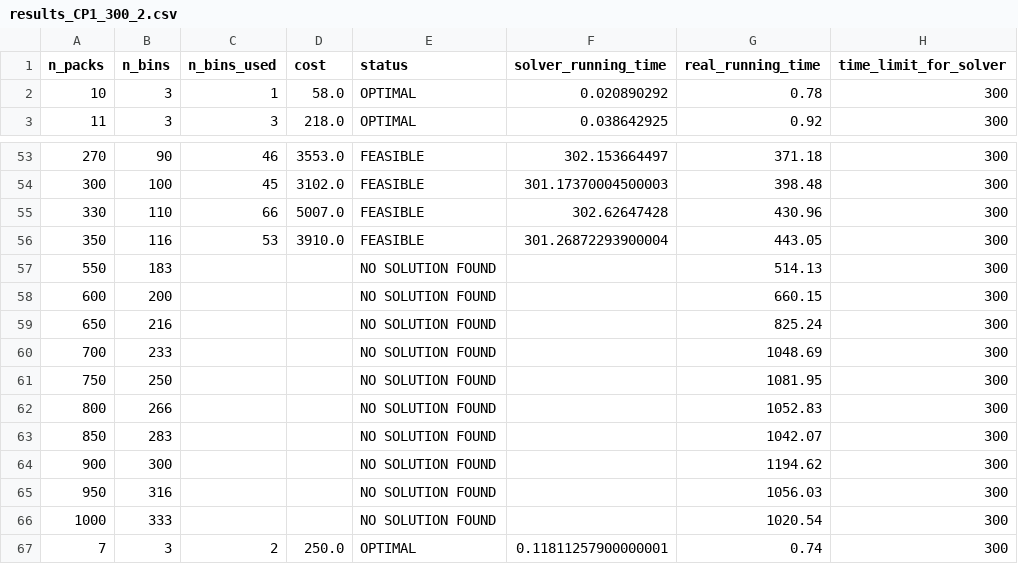
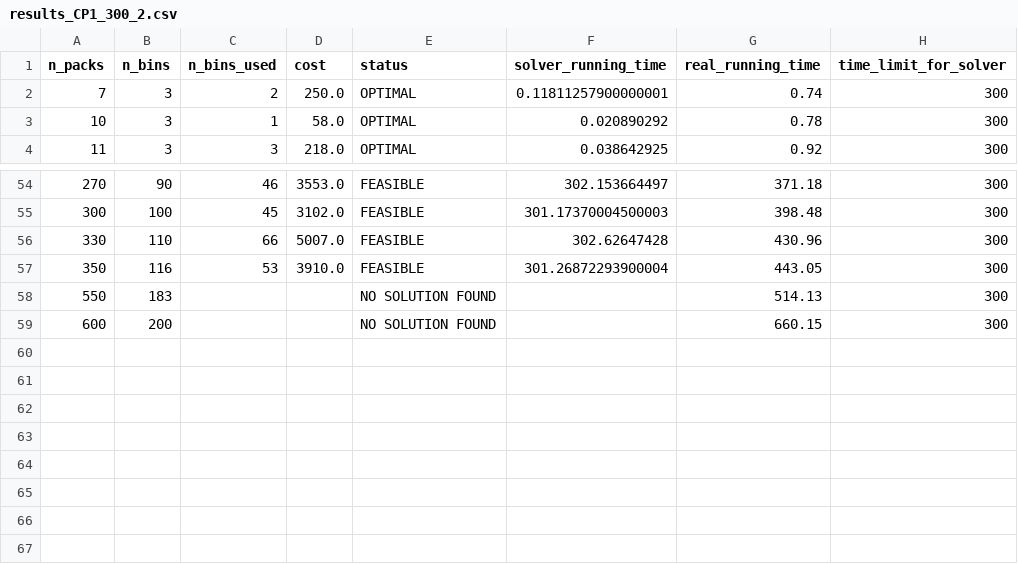
Before and after one commit to phannhat17/mini-project-optimization, a CSV file: results/result_CP1_model/results_CP1_300_2.csv, drawn as a sheet; only a part is shown, gaps mark what is left out.

```diff
--- a/results/result_CP1_model/results_CP1_300_2.csv
+++ b/results/result_CP1_model/results_CP1_300_2.csv
@@ -1,2 +1,3 @@
 n_packs, n_bins, n_bins_used, cost, status, solver_running_time, real_running_time, time_limit_for_solver,
+7,3,2,250.0,OPTIMAL,0.11811257900000001,0.74,300,
 10,3,1,58.0,OPTIMAL,0.020890292,0.78,300,
@@ -58,10 +59 @@ n_packs, n_bins, n_bins_used, cost, status, solver_running_time, real_running_ti
 600,200,,,NO SOLUTION FOUND,,660.15,300,
-650,216,,,NO SOLUTION FOUND,,825.24,300,
-700,233,,,NO SOLUTION FOUND,,1048.69,300,
-750,250,,,NO SOLUTION FOUND,,1081.95,300,
-800,266,,,NO SOLUTION FOUND,,1052.83,300,
-850,283,,,NO SOLUTION FOUND,,1042.07,300,
-900,300,,,NO SOLUTION FOUND,,1194.62,300,
-950,316,,,NO SOLUTION FOUND,,1056.03,300,
-1000,333,,,NO SOLUTION FOUND,,1020.54,300,
-7,3,2,250.0,OPTIMAL,0.11811257900000001,0.74,300,
```
Also changed, not shown: results/result_CP1_model/results_CP1_300_1.csv, results/result_CP2_model/results_CP2_300_1.csv, 3 other files.
